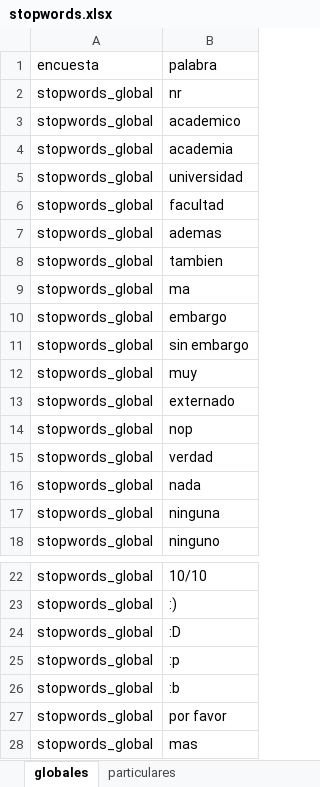
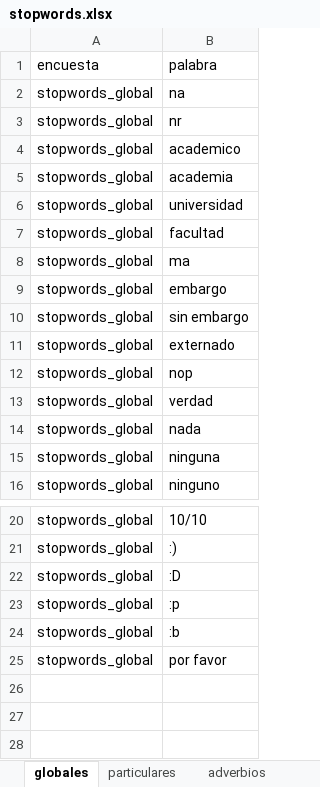
Before and after one commit to julianecheverry/capstonenlpencuestas_mine9, an Excel workbook: data/utilities/stopwords.xlsx, sheet globales, drawn as a sheet; only a part is shown, gaps mark what is left out; values as stored, in another font and other column widths than the file's, no borders; removed rows and columns are numbered as before the commit, all else as after; the diff names each change by its address in the sheet, - before the commit and + after, or states it on an @@ line.

```diff
--- a/data/utilities/stopwords.xlsx (sheet globales)
+++ b/data/utilities/stopwords.xlsx (sheet globales)
+sheet tab: adverbios
+row 2: stopwords_global | na
-row 7: stopwords_global | ademas
-row 8: stopwords_global | tambien
-row 12: stopwords_global | muy
-row 28: stopwords_global | mas
```
Also changed, not shown: sheet particulares, data/utilities/preguntas_abiertas.xlsx, 3 other files.
